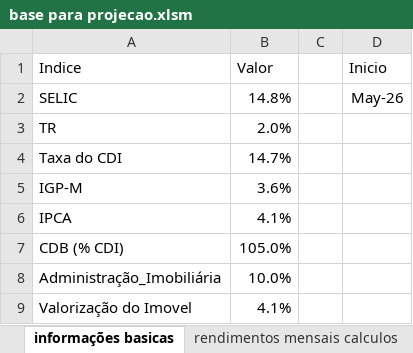
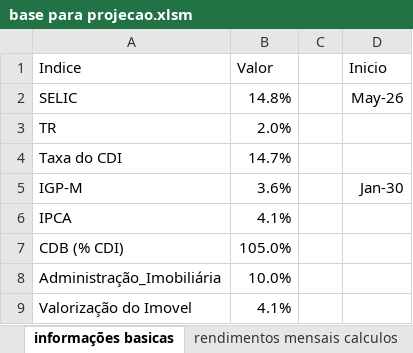
Before and after one commit to SergioCirino/selecao_Precificacao, an Excel workbook: base para projecao.xlsm, sheet informações basicas, drawn as a sheet; values as stored, in another font and other column widths than the file's, no borders; table styles not drawn; the diff names each change by its address in the sheet, - before the commit and + after, or states it on an @@ line.

```diff
--- a/base para projecao.xlsm (sheet informações basicas)
+++ b/base para projecao.xlsm (sheet informações basicas)
-D5 (Inicio): (empty)
+D5 (Inicio): Jan-30
```
Also changed, not shown: sheet rendimentos mensais calculos, other sheet tabs, charts or pictures.
